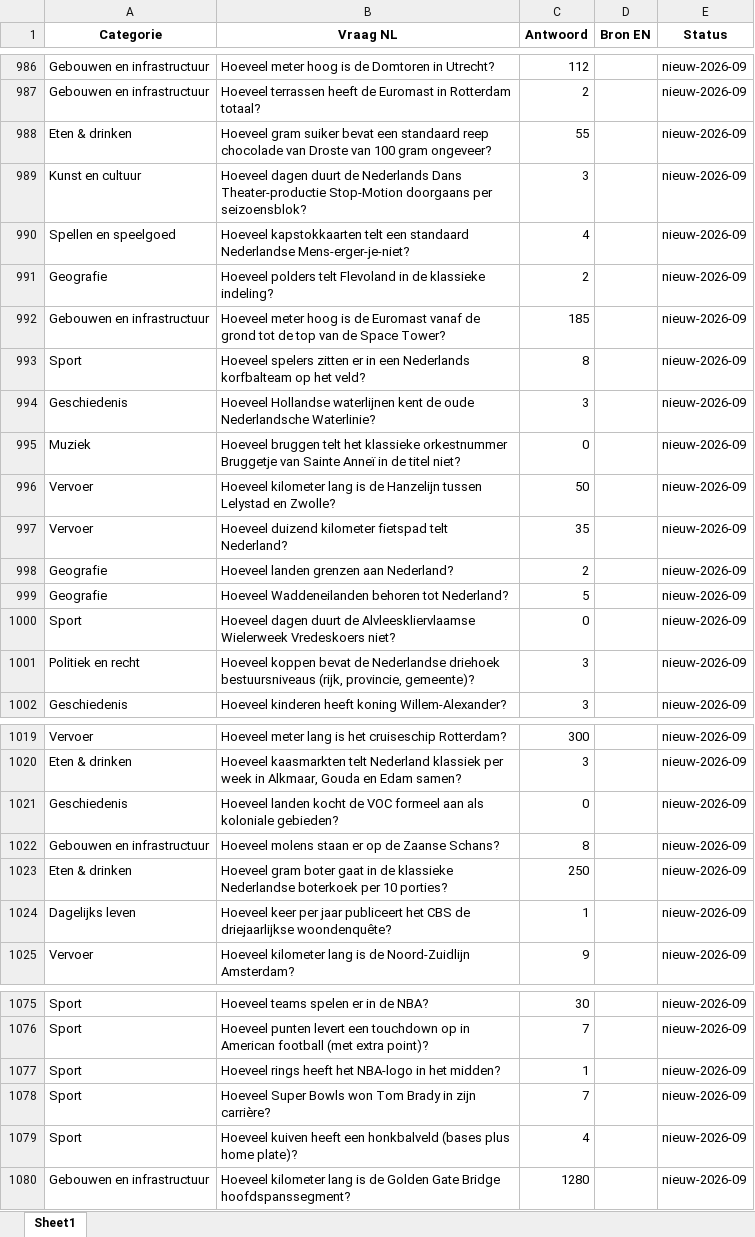
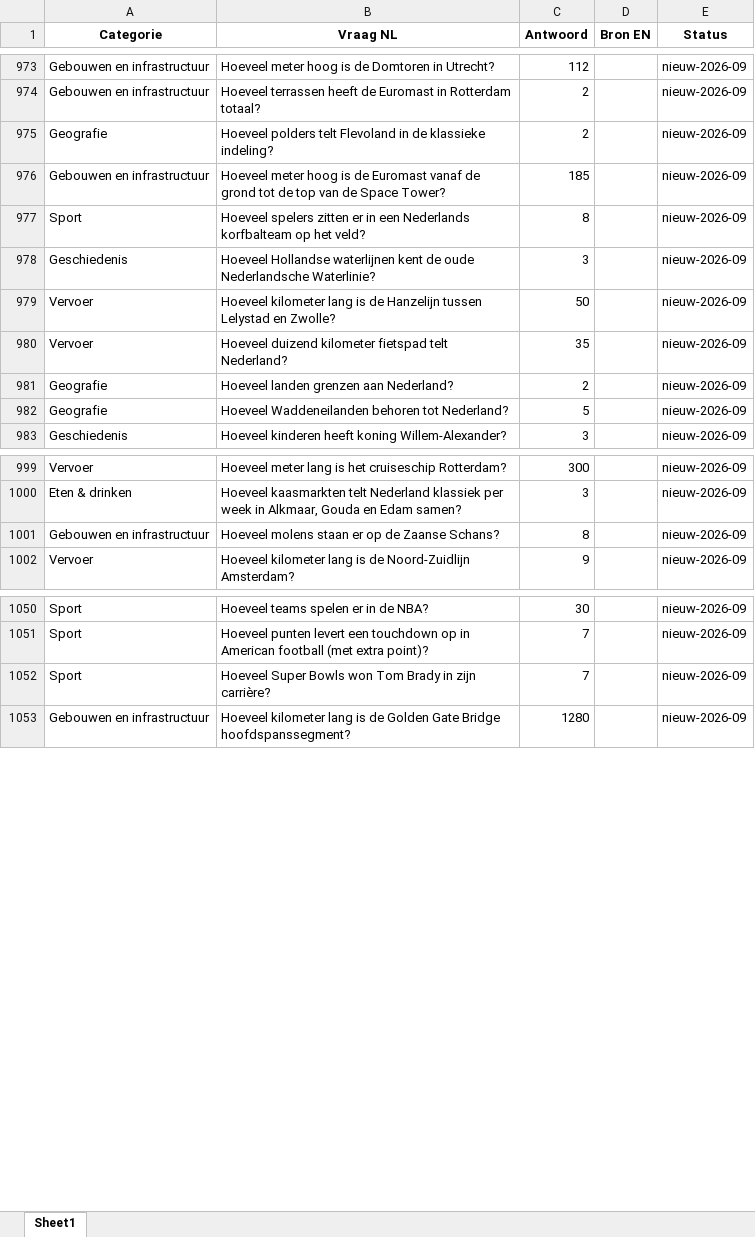
Before and after one commit to Berend-WT/nettoo, an Excel workbook: vragen/1000+ vragen netjes gecategoriseerd.xlsx, sheet Sheet1, drawn as a sheet; only a part is shown, gaps mark what is left out; values as stored, in another font and other column widths than the file's, no borders; the diff covers the shown part only; the diff names each change by its address in the sheet, - before the commit and + after, or states it on an @@ line.

```diff
--- a/vragen/1000+ vragen netjes gecategoriseerd.xlsx (sheet Sheet1)
+++ b/vragen/1000+ vragen netjes gecategoriseerd.xlsx (sheet Sheet1)
-row 988: Eten & drinken | Hoeveel gram suiker bevat een standaard reep chocolade van Droste van 100 gram ongeveer? | 55 |  | nieuw-2026-09
-row 989: Kunst en cultuur | Hoeveel dagen duurt de Nederlands Dans Theater-productie Stop-Motion doorgaans per seizoensblok? | 3 |  | nieuw-2026-09
-row 990: Spellen en speelgoed | Hoeveel kapstokkaarten telt een standaard Nederlandse Mens-erger-je-niet? | 4 |  | nieuw-2026-09
-row 995: Muziek | Hoeveel bruggen telt het klassieke orkestnummer Bruggetje van Sainte Anneï in de titel niet? | 0 |  | nieuw-2026-09
-row 1000: Sport | Hoeveel dagen duurt de Alvleeskliervlaamse Wielerweek Vredeskoers niet? | 0 |  | nieuw-2026-09
-row 1001: Politiek en recht | Hoeveel koppen bevat de Nederlandse driehoek bestuursniveaus (rijk, provincie, gemeente)? | 3 |  | nieuw-2026-09
-row 1021: Geschiedenis | Hoeveel landen kocht de VOC formeel aan als koloniale gebieden? | 0 |  | nieuw-2026-09
-row 1023: Eten & drinken | Hoeveel gram boter gaat in de klassieke Nederlandse boterkoek per 10 porties? | 250 |  | nieuw-2026-09
-row 1024: Dagelijks leven | Hoeveel keer per jaar publiceert het CBS de driejaarlijkse woondenquête? | 1 |  | nieuw-2026-09
-row 1077: Sport | Hoeveel rings heeft het NBA-logo in het midden? | 1 |  | nieuw-2026-09
-row 1079: Sport | Hoeveel kuiven heeft een honkbalveld (bases plus home plate)? | 4 |  | nieuw-2026-09
```
Also changed, not shown: 29 removed rows elsewhere in this sheet, vragen/puzzels_om_te_herbouwen.xlsx, vragen/vragen_review_compleet.xlsx, 2 other files.
